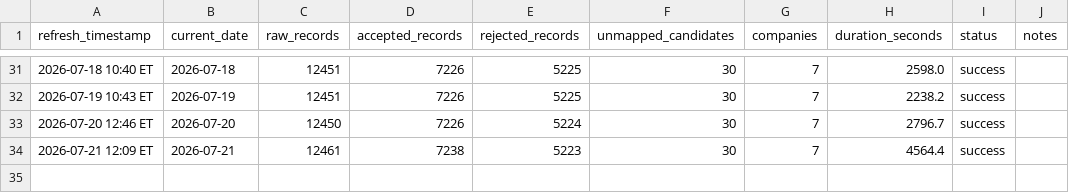
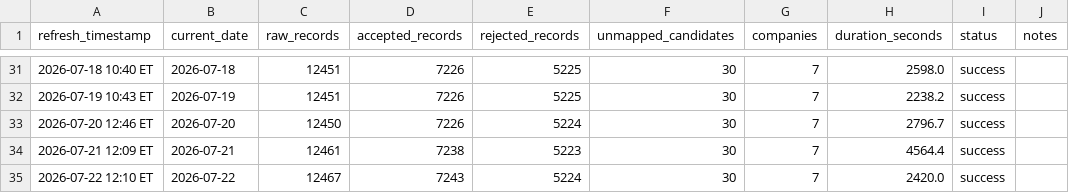
Before and after one commit to angadsethi01-dot/Angad, a CSV file: data/logs/refresh_log.csv, drawn as a sheet; only a part is shown, gaps mark what is left out.

```diff
--- a/data/logs/refresh_log.csv
+++ b/data/logs/refresh_log.csv
@@ -34 +34,2 @@ refresh_timestamp,current_date,raw_records,accepted_records,rejected_records,unm
 2026-07-21 12:09 ET,2026-07-21,12461,7238,5223,30,7,4564.4,success,
+2026-07-22 12:10 ET,2026-07-22,12467,7243,5224,30,7,2420.0,success,
```
Also changed, not shown: 4 other files.
